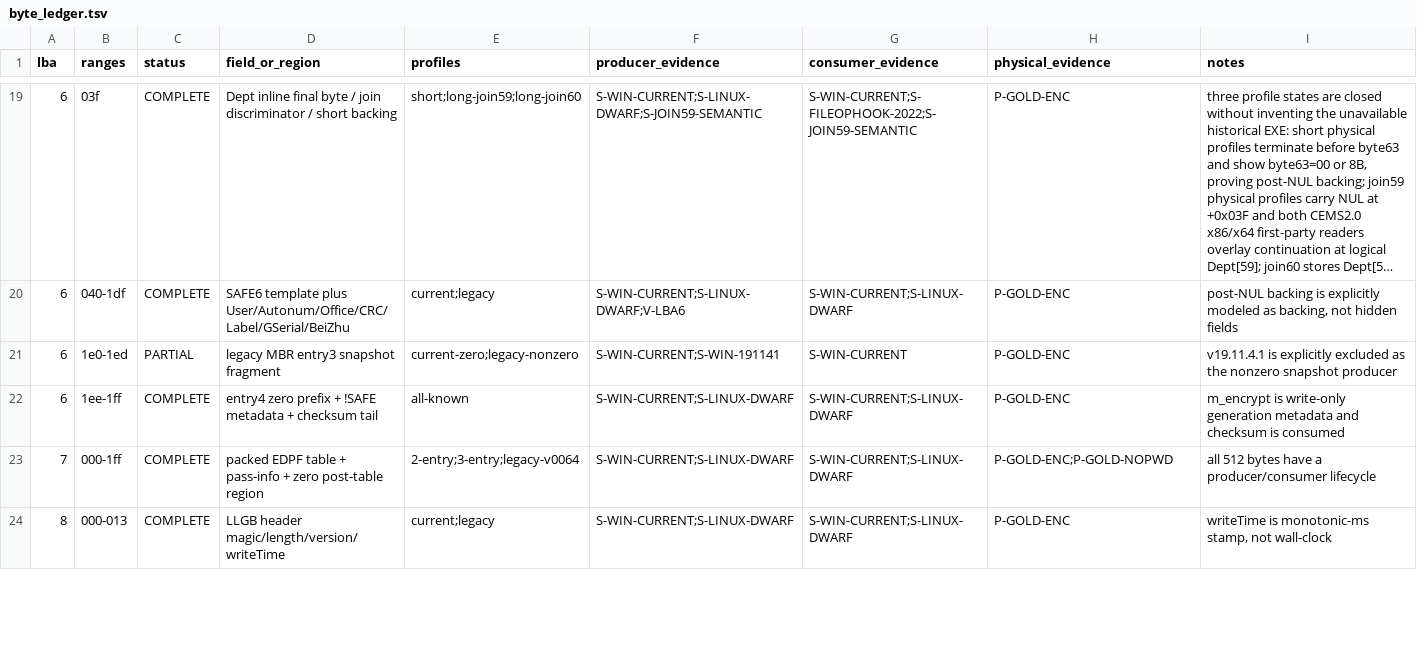
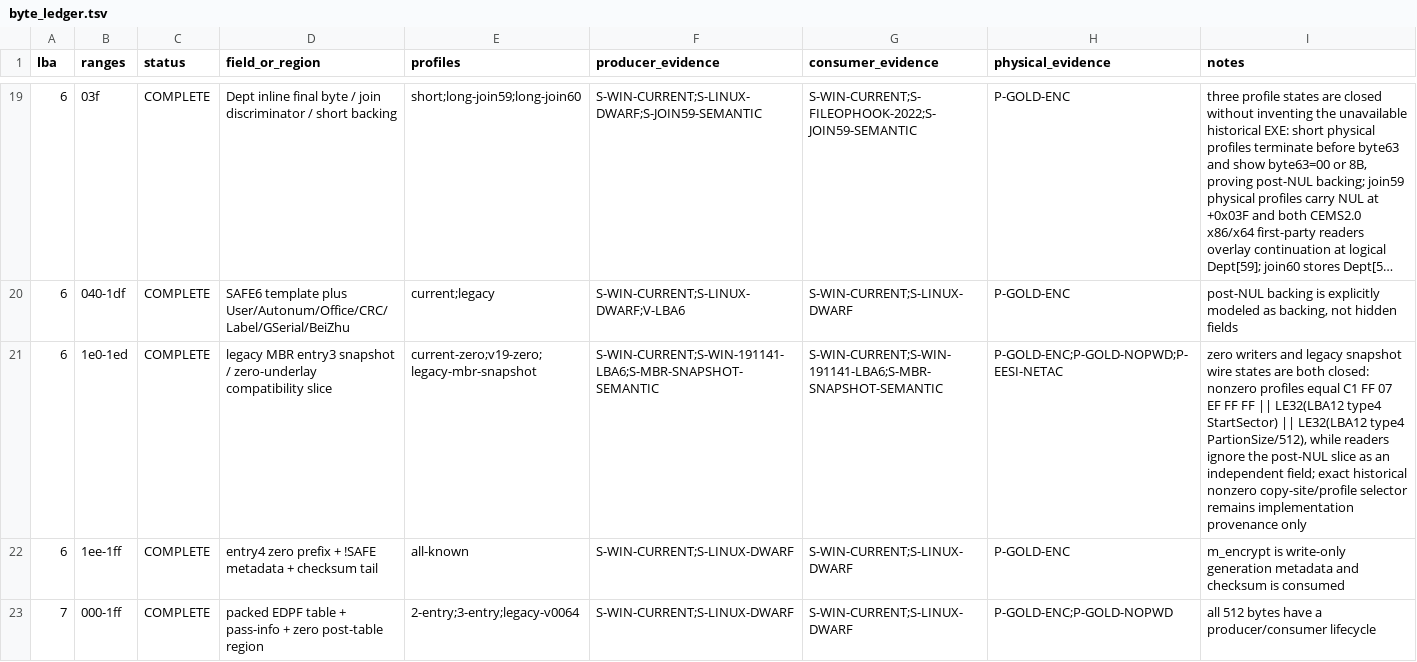
Before and after one commit to Evolution404/edpcli, a TSV file: audit/protocol/byte_ledger.tsv, drawn as a sheet; only a part is shown, gaps mark what is left out; the shorter side is filled out with more unchanged rows; long unchanged cells end in …; the diff names each change by its address in the sheet, - before the commit and + after, or states it on an @@ line.

```diff
--- a/audit/protocol/byte_ledger.tsv
+++ b/audit/protocol/byte_ledger.tsv
-C21 (status): PARTIAL
+C21 (status): COMPLETE
-D21 (field_or_region): …entry3 snapshot fragment
+D21 (field_or_region): …entry3 snapshot / zero-underlay compatibility slice
-E21 (profiles): current-zero;legacy-nonzero
+E21 (profiles): current-zero;v19-zero;legacy-mbr-snapshot
-F21 (producer_evidence): S-WIN-CURRENT;S-WIN-191141
+F21 (producer_evidence): S-WIN-CURRENT;S-WIN-191141-LBA6;S-MBR-SNAPSHOT-SEMANTIC
-G21 (consumer_evidence): S-WIN-CURRENT
+G21 (consumer_evidence): S-WIN-CURRENT;S-WIN-191141-LBA6;S-MBR-SNAPSHOT-SEMANTIC
-H21 (physical_evidence): P-GOLD-ENC
+H21 (physical_evidence): P-GOLD-ENC;P-GOLD-NOPWD;P-EESI-NETAC
-I21 (notes): v19.11.4.1 is explicitly excluded as the nonzero snapshot producer
+I21 (notes): zero writers and legacy snapshot wire states are both closed: nonzero profiles equal C1 FF 07 EF FF FF || LE32(LBA12 type4 StartSector) || LE32(LBA12 type4 PartionSize/512), while readers ignore the post-NUL slice as an independent field; exact historical nonzero copy-site/profile selector remains implementation provenance only
```
Also changed, not shown: audit/protocol/evidence_manifest.tsv, audit/protocol/profile_coverage.tsv, 6 other files.
